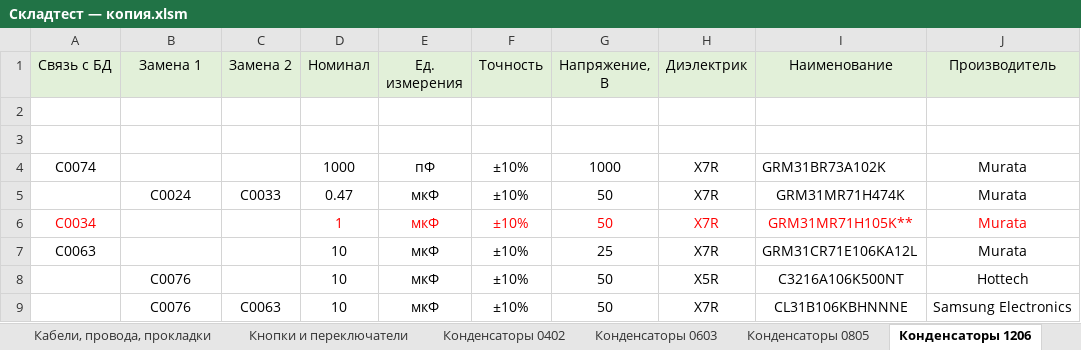
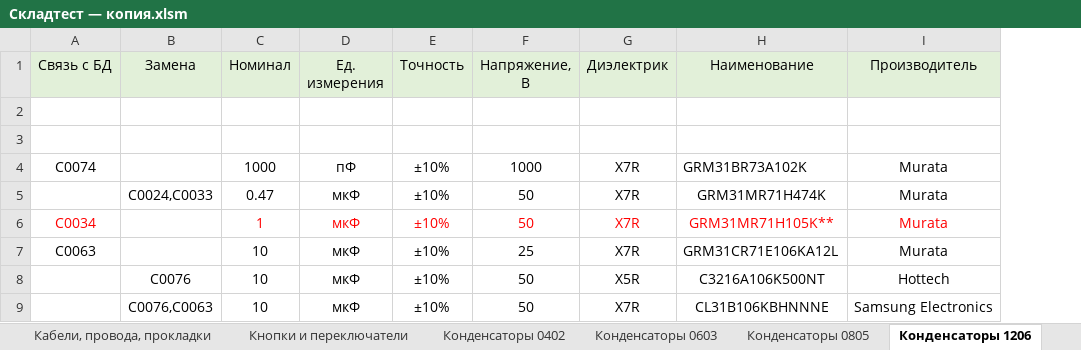
Before and after one commit to AL1XE/VBA_praktika, an Excel workbook: Складтест — копия.xlsm, sheet Конденсаторы 1206, drawn as a sheet; only a part is shown; values as stored, in another font and other column widths than the file's, no borders; the diff names each change by its address in the sheet, - before the commit and + after, or states it on an @@ line.

```diff
--- a/Складтест — копия.xlsm (sheet Конденсаторы 1206)
+++ b/Складтест — копия.xlsm (sheet Конденсаторы 1206)
-column C (Замена 2), rows 5-9: C0033 |  |  |  | C0063
-B1: Замена 1
+B1: Замена
-B5 (Замена): C0024
+B5 (Замена): C0024,C0033
-B9 (Замена): C0076
+B9 (Замена): C0076,C0063
```
Also changed, not shown: sheet Резисторы 0402, sheet Лист1, sheet Резисторы 0603, sheet Конденсаторы полярные, sheet Конденсаторы 0603, sheet Конденсаторы 0402, 25 more sheets.
